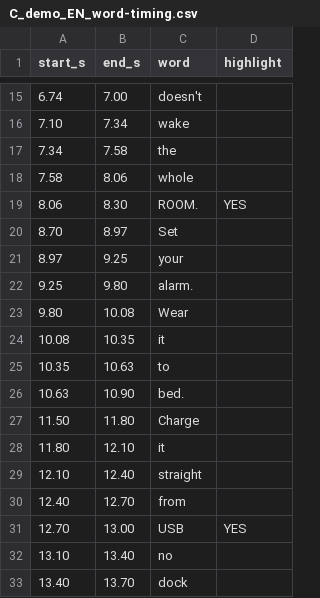
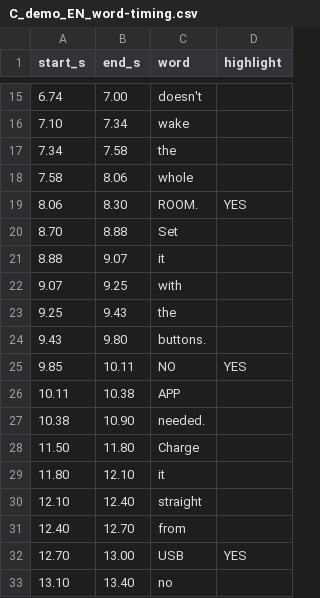
Before and after one commit to wristwake/claude-code, a CSV file: wristwake-ad/subtitles/C_demo_EN_word-timing.csv, drawn as a sheet; only a part is shown, gaps mark what is left out; the shorter side is filled out with more unchanged rows.

```diff
--- a/wristwake-ad/subtitles/C_demo_EN_word-timing.csv
+++ b/wristwake-ad/subtitles/C_demo_EN_word-timing.csv
@@ -19,9 +19,10 @@ start_s,end_s,word,highlight
 8.06,8.30,"ROOM.",YES
-8.70,8.97,"Set",
-8.97,9.25,"your",
-9.25,9.80,"alarm.",
-9.80,10.08,"Wear",
-10.08,10.35,"it",
-10.35,10.63,"to",
-10.63,10.90,"bed.",
+8.70,8.88,"Set",
+8.88,9.07,"it",
+9.07,9.25,"with",
+9.25,9.43,"the",
+9.43,9.80,"buttons.",
+9.85,10.11,"NO",YES
+10.11,10.38,"APP",
+10.38,10.90,"needed.",
 11.50,11.80,"Charge",
```
Also changed, not shown: wristwake-ad/subtitles/B_partner_LEAD_DE_word-timing.csv, wristwake-ad/subtitles/C_demo_DE_word-timing.csv, 5 other files.
